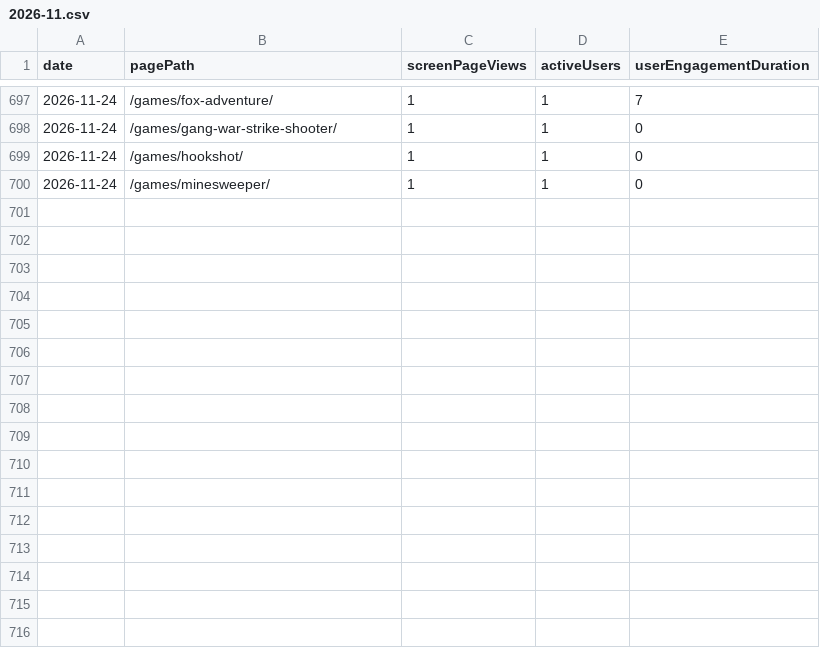
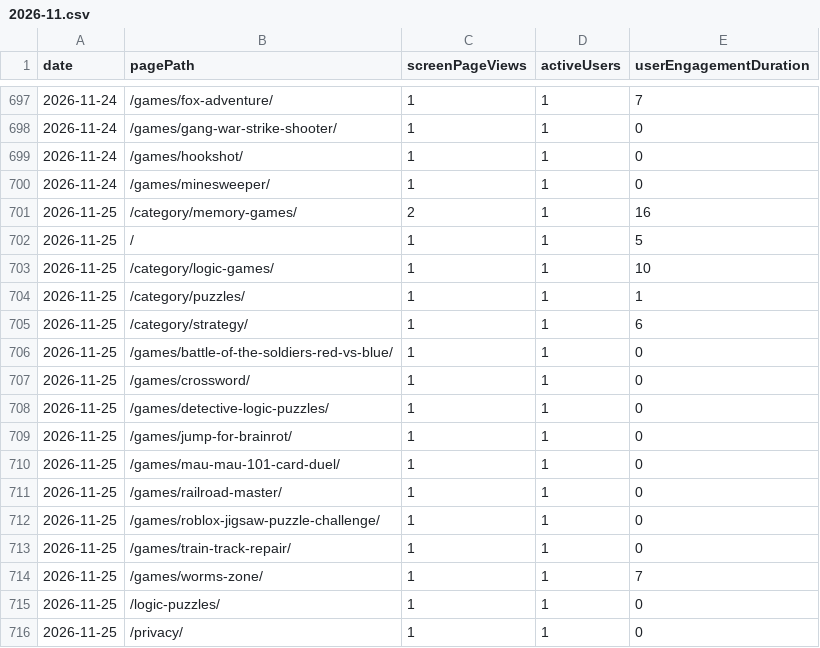
Before and after one commit to thanhnt1910/gsc-data, a CSV file: data/ga4/pages/2026-11.csv, drawn as a sheet; only a part is shown, gaps mark what is left out; the diff names each change by its address in the sheet, - before the commit and + after, or states it on an @@ line.

```diff
--- a/data/ga4/pages/2026-11.csv
+++ b/data/ga4/pages/2026-11.csv
+row 701: 2026-11-25 | /category/memory-games/ | 2 | 1 | 16
+row 702: 2026-11-25 | / | 1 | 1 | 5
+row 703: 2026-11-25 | /category/logic-games/ | 1 | 1 | 10
+row 704: 2026-11-25 | /category/puzzles/ | 1 | 1 | 1
+row 705: 2026-11-25 | /category/strategy/ | 1 | 1 | 6
+row 706: 2026-11-25 | /games/battle-of-the-soldiers-red-vs-blue/ | 1 | 1 | 0
+row 707: 2026-11-25 | /games/crossword/ | 1 | 1 | 0
+row 708: 2026-11-25 | /games/detective-logic-puzzles/ | 1 | 1 | 0
+row 709: 2026-11-25 | /games/jump-for-brainrot/ | 1 | 1 | 0
+row 710: 2026-11-25 | /games/mau-mau-101-card-duel/ | 1 | 1 | 0
+row 711: 2026-11-25 | /games/railroad-master/ | 1 | 1 | 0
+row 712: 2026-11-25 | /games/roblox-jigsaw-puzzle-challenge/ | 1 | 1 | 0
+row 713: 2026-11-25 | /games/train-track-repair/ | 1 | 1 | 0
+row 714: 2026-11-25 | /games/worms-zone/ | 1 | 1 | 7
+row 715: 2026-11-25 | /logic-puzzles/ | 1 | 1 | 0
+row 716: 2026-11-25 | /privacy/ | 1 | 1 | 0
```
Also changed, not shown: data/bing/crawl.csv, data/ga4/channels/2026-11.csv, 5 other files.
